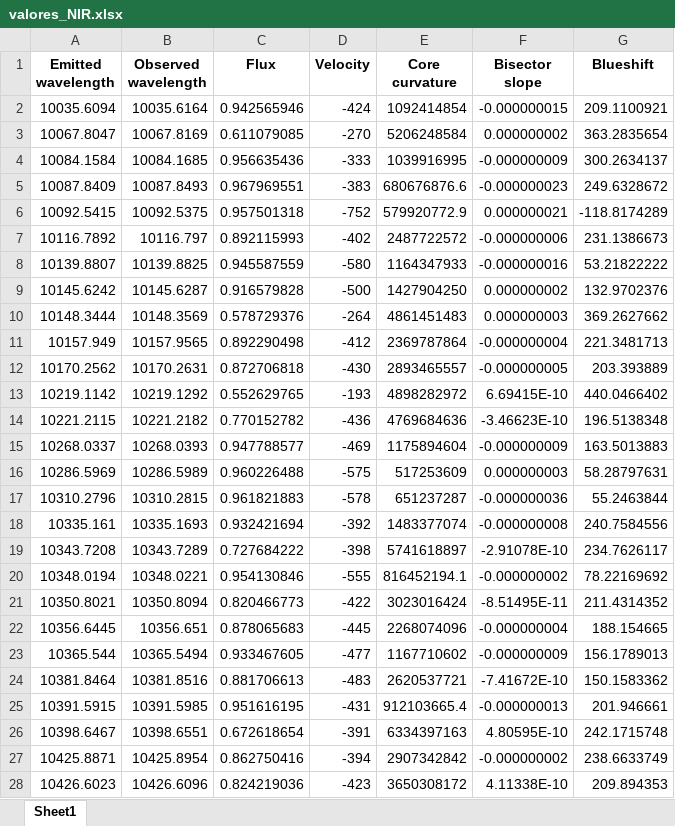
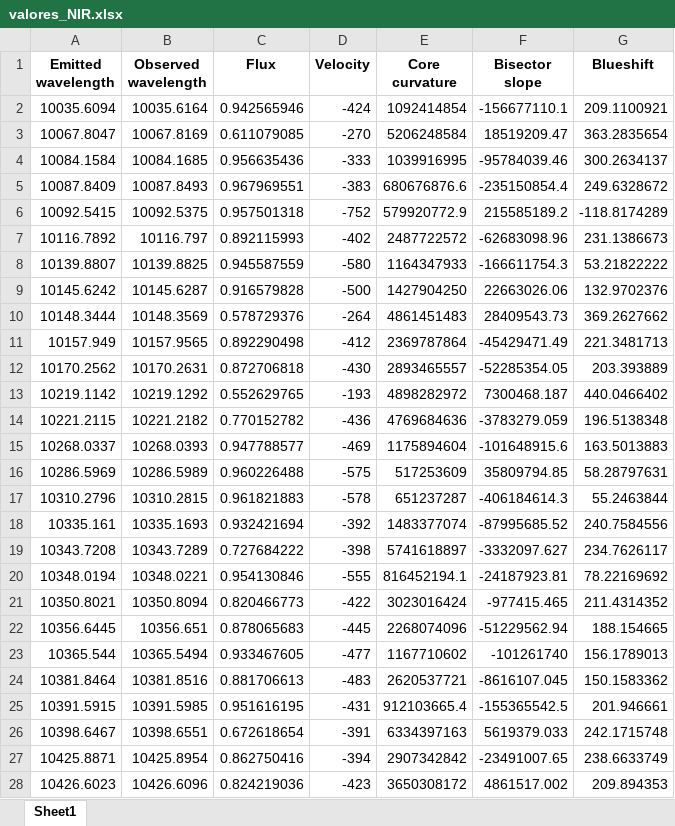
Before and after one commit to ccuellarn/Measurement-and-Characterization-of-Granulation-Patterns-in-the-IAG-Solar-Flux-Spectrum, an Excel workbook: Project/IAG Solar Flux Atlas/Infrared range/Data/valores_NIR.xlsx, sheet Sheet1, drawn as a sheet; only a part is shown; values as stored, in another font and other column widths than the file's, no borders; the diff covers the shown part only; the diff names each change by its address in the sheet, - before the commit and + after, or states it on an @@ line.

```diff
--- a/Project/IAG Solar Flux Atlas/Infrared range/Data/valores_NIR.xlsx (sheet Sheet1)
+++ b/Project/IAG Solar Flux Atlas/Infrared range/Data/valores_NIR.xlsx (sheet Sheet1)
-F2 (Bisector slope): -0.000000015
+F2 (Bisector slope): -156677110.1
-F3 (Bisector slope): 0.000000002
+F3 (Bisector slope): 18519209.47
-F4 (Bisector slope): -0.000000009
+F4 (Bisector slope): -95784039.46
-F5 (Bisector slope): -0.000000023
+F5 (Bisector slope): -235150854.4
-F6 (Bisector slope): 0.000000021
+F6 (Bisector slope): 215585189.2
-F7 (Bisector slope): -0.000000006
+F7 (Bisector slope): -62683098.96
-F8 (Bisector slope): -0.000000016
+F8 (Bisector slope): -166611754.3
-F9 (Bisector slope): 0.000000002
+F9 (Bisector slope): 22663026.06
-F10 (Bisector slope): 0.000000003
+F10 (Bisector slope): 28409543.73
-F11 (Bisector slope): -0.000000004
+F11 (Bisector slope): -45429471.49
-F12 (Bisector slope): -0.000000005
+F12 (Bisector slope): -52285354.05
-F13 (Bisector slope): 6.69415E-10
+F13 (Bisector slope): 7300468.187
-F14 (Bisector slope): -3.46623E-10
+F14 (Bisector slope): -3783279.059
-F15 (Bisector slope): -0.000000009
+F15 (Bisector slope): -101648915.6
-F16 (Bisector slope): 0.000000003
+F16 (Bisector slope): 35809794.85
-F17 (Bisector slope): -0.000000036
+F17 (Bisector slope): -406184614.3
-F18 (Bisector slope): -0.000000008
+F18 (Bisector slope): -87995685.52
-F19 (Bisector slope): -2.91078E-10
+F19 (Bisector slope): -3332097.627
-F20 (Bisector slope): -0.000000002
+F20 (Bisector slope): -24187923.81
-F21 (Bisector slope): -8.51495E-11
+F21 (Bisector slope): -977415.465
-F22 (Bisector slope): -0.000000004
+F22 (Bisector slope): -51229562.94
-F23 (Bisector slope): -0.000000009
+F23 (Bisector slope): -101261740
-F24 (Bisector slope): -7.41672E-10
+F24 (Bisector slope): -8616107.045
-F25 (Bisector slope): -0.000000013
+F25 (Bisector slope): -155365542.5
-F26 (Bisector slope): 4.80595E-10
+F26 (Bisector slope): 5619379.033
-F27 (Bisector slope): -0.000000002
+F27 (Bisector slope): -23491007.65
-F28 (Bisector slope): 4.11338E-10
+F28 (Bisector slope): 4861517.002
```
Also changed, not shown: 164 edited cells elsewhere in this sheet, Project/IAG Solar Flux Atlas/Visible range/Data/valores vacio Nave.xlsx, Project/IAG Solar Flux Atlas/Visible range/Data/valores_VIS.xlsx, 4 other files.
